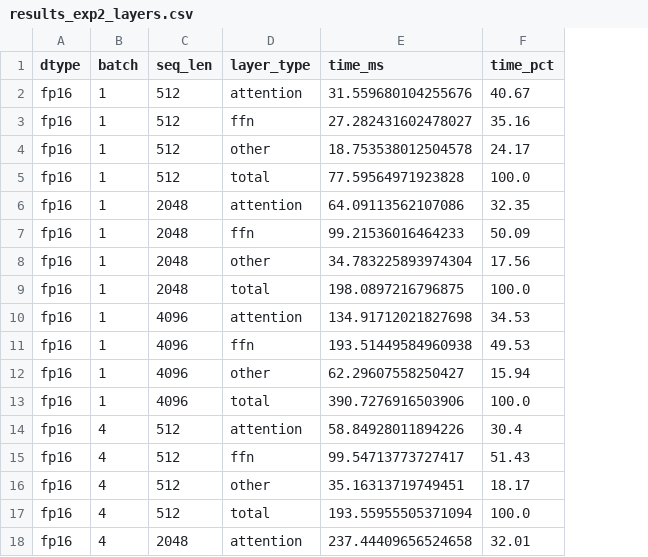
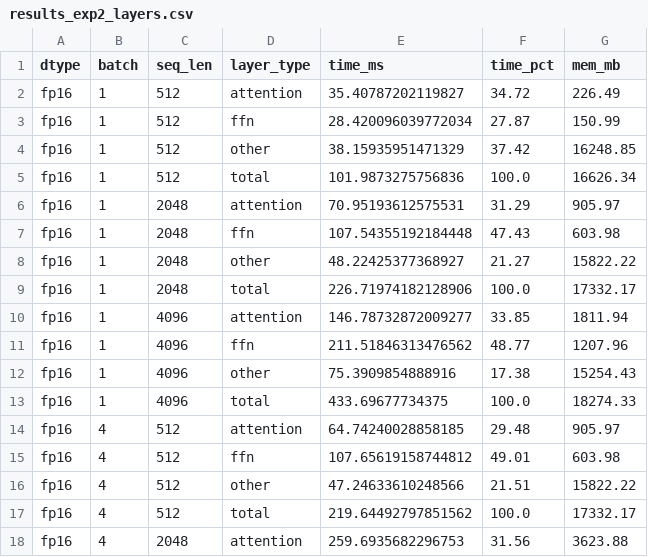
Before and after one commit to madisonTeague/ml_hardware_profiling, a CSV file: weight_quant/results_exp2_layers.csv, drawn as a sheet; only a part is shown; the diff covers the shown part only; the diff names each change by its address in the sheet, - before the commit and + after, or states it on an @@ line.

Commit message:
Complete Experiment 2 and reorganize repo
- Weight quantization (W4A8) profiling done: ~62% memory reduction,
stable bottleneck split, no latency gain on A100
- Isolated FFN kernel profiling at seq_len 512/2048/4096
- Moved Exp 1 files into kv_cache/, added combined/ placeholder
- Adjusted Exp 1 modal_app.py path resolution for directory structure
- Added root level README and moved execution plan into it

```diff
--- a/weight_quant/results_exp2_layers.csv
+++ b/weight_quant/results_exp2_layers.csv
+column G (mem_mb), rows 2-18: 226.49 | 150.99 | 16248.85 | 16626.34 | 905.97 | 603.98 | 15822.22 | 17332.17 | 1811.94 | 1207.96 | 15254.43 | 18274.33 | 905.97 | 603.98 | 15822.22 | 17332.17 | 3623.88
-E2 (time_ms): 31.559680104255676
+E2 (time_ms): 35.40787202119827
-F2 (time_pct): 40.67
+F2 (time_pct): 34.72
-E3 (time_ms): 27.282431602478027
+E3 (time_ms): 28.420096039772034
-F3 (time_pct): 35.16
+F3 (time_pct): 27.87
-E4 (time_ms): 18.753538012504578
+E4 (time_ms): 38.15935951471329
-F4 (time_pct): 24.17
+F4 (time_pct): 37.42
-E5 (time_ms): 77.59564971923828
+E5 (time_ms): 101.9873275756836
-E6 (time_ms): 64.09113562107086
+E6 (time_ms): 70.95193612575531
-F6 (time_pct): 32.35
+F6 (time_pct): 31.29
-E7 (time_ms): 99.21536016464233
+E7 (time_ms): 107.54355192184448
-F7 (time_pct): 50.09
+F7 (time_pct): 47.43
-E8 (time_ms): 34.783225893974304
+E8 (time_ms): 48.22425377368927
-F8 (time_pct): 17.56
+F8 (time_pct): 21.27
-E9 (time_ms): 198.0897216796875
+E9 (time_ms): 226.71974182128906
-E10 (time_ms): 134.91712021827698
+E10 (time_ms): 146.78732872009277
-F10 (time_pct): 34.53
+F10 (time_pct): 33.85
-E11 (time_ms): 193.51449584960938
+E11 (time_ms): 211.51846313476562
-F11 (time_pct): 49.53
+F11 (time_pct): 48.77
-E12 (time_ms): 62.29607558250427
+E12 (time_ms): 75.3909854888916
-F12 (time_pct): 15.94
+F12 (time_pct): 17.38
-E13 (time_ms): 390.7276916503906
+E13 (time_ms): 433.69677734375
-E14 (time_ms): 58.84928011894226
+E14 (time_ms): 64.74240028858185
-F14 (time_pct): 30.4
+F14 (time_pct): 29.48
-E15 (time_ms): 99.54713773727417
+E15 (time_ms): 107.65619158744812
-F15 (time_pct): 51.43
+F15 (time_pct): 49.01
-E16 (time_ms): 35.16313719749451
+E16 (time_ms): 47.24633610248566
-F16 (time_pct): 18.17
+F16 (time_pct): 21.51
-E17 (time_ms): 193.55955505371094
+E17 (time_ms): 219.64492797851562
-E18 (time_ms): 237.44409656524658
+E18 (time_ms): 259.6935682296753
-F18 (time_pct): 32.01
+F18 (time_pct): 31.56
```
Also changed, not shown: 96 edited cells elsewhere in this file, 30 other files.
